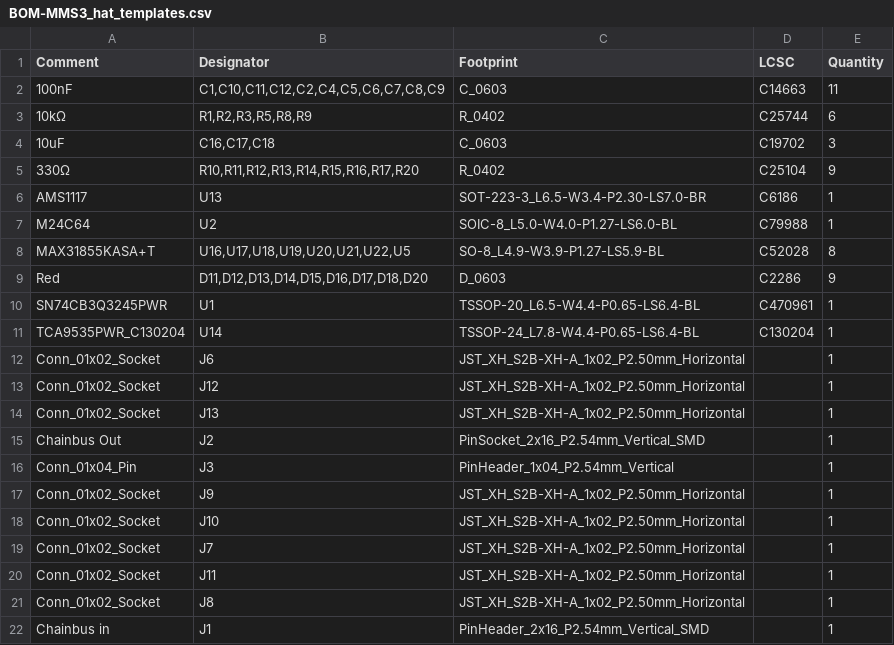
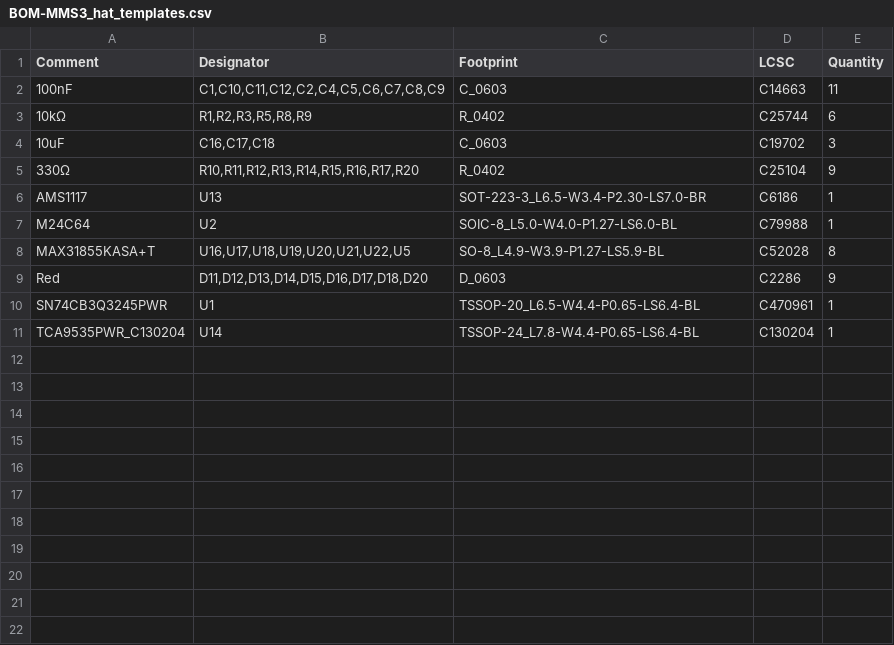
Before and after one commit to KoNaR-Hefajstos/MMS3_hat_thermocouple, a CSV file: jlcpcb/production_files/BOM-MMS3_hat_templates.csv, drawn as a sheet; the diff names each change by its address in the sheet, - before the commit and + after, or states it on an @@ line.

```diff
--- a/jlcpcb/production_files/BOM-MMS3_hat_templates.csv
+++ b/jlcpcb/production_files/BOM-MMS3_hat_templates.csv
-row 12: Conn_01x02_Socket | J6 | JST_XH_S2B-XH-A_1x02_P2.50mm_Horizontal |  | 1
-row 13: Conn_01x02_Socket | J12 | JST_XH_S2B-XH-A_1x02_P2.50mm_Horizontal |  | 1
-row 14: Conn_01x02_Socket | J13 | JST_XH_S2B-XH-A_1x02_P2.50mm_Horizontal |  | 1
-row 15: Chainbus Out | J2 | PinSocket_2x16_P2.54mm_Vertical_SMD |  | 1
-row 16: Conn_01x04_Pin | J3 | PinHeader_1x04_P2.54mm_Vertical |  | 1
-row 17: Conn_01x02_Socket | J9 | JST_XH_S2B-XH-A_1x02_P2.50mm_Horizontal |  | 1
-row 18: Conn_01x02_Socket | J10 | JST_XH_S2B-XH-A_1x02_P2.50mm_Horizontal |  | 1
-row 19: Conn_01x02_Socket | J7 | JST_XH_S2B-XH-A_1x02_P2.50mm_Horizontal |  | 1
-row 20: Conn_01x02_Socket | J11 | JST_XH_S2B-XH-A_1x02_P2.50mm_Horizontal |  | 1
-row 21: Conn_01x02_Socket | J8 | JST_XH_S2B-XH-A_1x02_P2.50mm_Horizontal |  | 1
-row 22: Chainbus in | J1 | PinHeader_2x16_P2.54mm_Vertical_SMD |  | 1
```
Also changed, not shown: jlcpcb/production_files/CPL-MMS3_hat_templates.csv, 19 other files.
